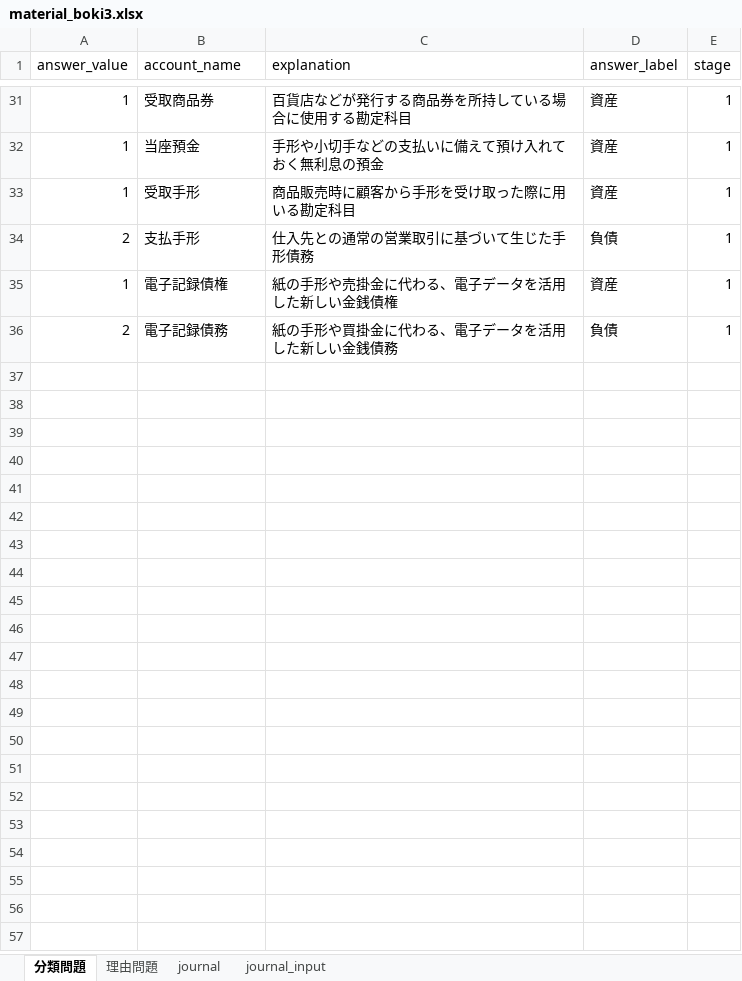
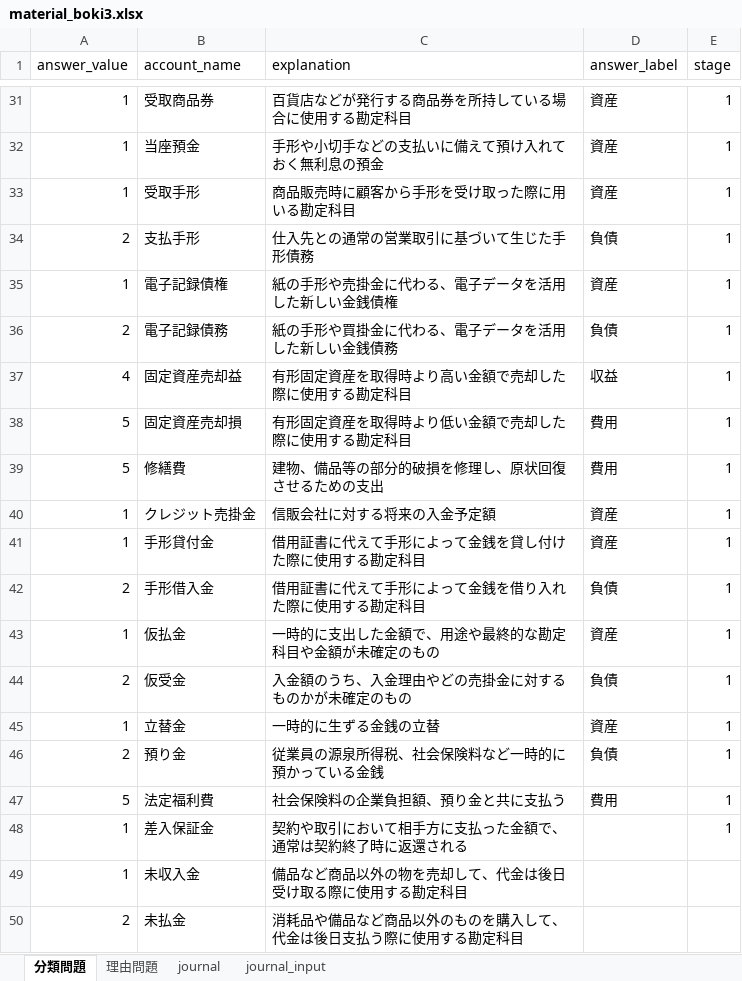
Before and after one commit to torajonosuke/bokiapp, an Excel workbook: material_boki3.xlsx, sheet 分類問題, drawn as a sheet; only a part is shown, gaps mark what is left out; values as stored, in another font and other column widths than the file's, no borders; the diff names each change by its address in the sheet, - before the commit and + after, or states it on an @@ line.

Commit message:
Update material_boki3.xlsx

```diff
--- a/material_boki3.xlsx (sheet 分類問題)
+++ b/material_boki3.xlsx (sheet 分類問題)
+row 37: 4 | 固定資産売却益 | 有形固定資産を取得時より高い金額で売却した際に使用する勘定科目 | 収益 | 1
+row 38: 5 | 固定資産売却損 | 有形固定資産を取得時より低い金額で売却した際に使用する勘定科目 | 費用 | 1
+row 39: 5 | 修繕費 | 建物、備品等の部分的破損を修理し、原状回復させるための支出 | 費用 | 1
+row 40: 1 | クレジット売掛金 | 信販会社に対する将来の入金予定額 | 資産 | 1
+row 41: 1 | 手形貸付金 | 借用証書に代えて手形によって金銭を貸し付けた際に使用する勘定科目 | 資産 | 1
+row 42: 2 | 手形借入金 | 借用証書に代えて手形によって金銭を借り入れた際に使用する勘定科目 | 負債 | 1
+row 43: 1 | 仮払金 | 一時的に支出した金額で、用途や最終的な勘定科目や金額が未確定のもの | 資産 | 1
+row 44: 2 | 仮受金 | 入金額のうち、入金理由やどの売掛金に対するものかが未確定のもの | 負債 | 1
+row 45: 1 | 立替金 | 一時的に生ずる金銭の立替 | 資産 | 1
+row 46: 2 | 預り金 | 従業員の源泉所得税、社会保険料など一時的に預かっている金銭 | 負債 | 1
+row 47: 5 | 法定福利費 | 社会保険料の企業負担額、預り金と共に支払う | 費用 | 1
+row 48: 1 | 差入保証金 | 契約や取引において相手方に支払った金額で、通常は契約終了時に返還される |  | 1
+row 49: 1 | 未収入金 | 備品など商品以外の物を売却して、代金は後日受け取る際に使用する勘定科目
+row 50: 2 | 未払金 | 消耗品や備品など商品以外のものを購入して、代金は後日支払う際に使用する勘定科目
```
